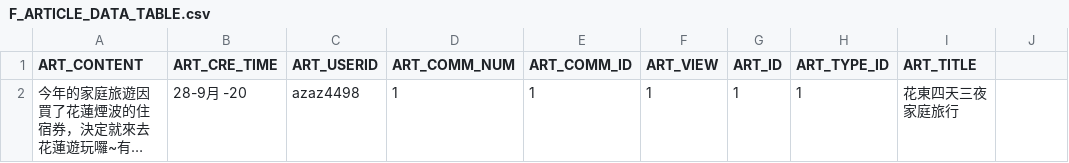
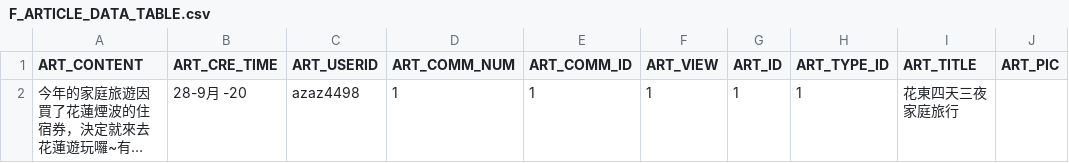
Before and after one commit to a592070/III_Team_Project, a CSV file: resources/azaz4498/F_ARTICLE_DATA_TABLE.csv, drawn as a sheet; long unchanged cells end in …; the diff names each change by its address in the sheet, - before the commit and + after, or states it on an @@ line.

```diff
--- a/resources/azaz4498/F_ARTICLE_DATA_TABLE.csv
+++ b/resources/azaz4498/F_ARTICLE_DATA_TABLE.csv
-J1: (empty)
+J1: ART_PIC
```
Also changed, not shown: 2 other files.
